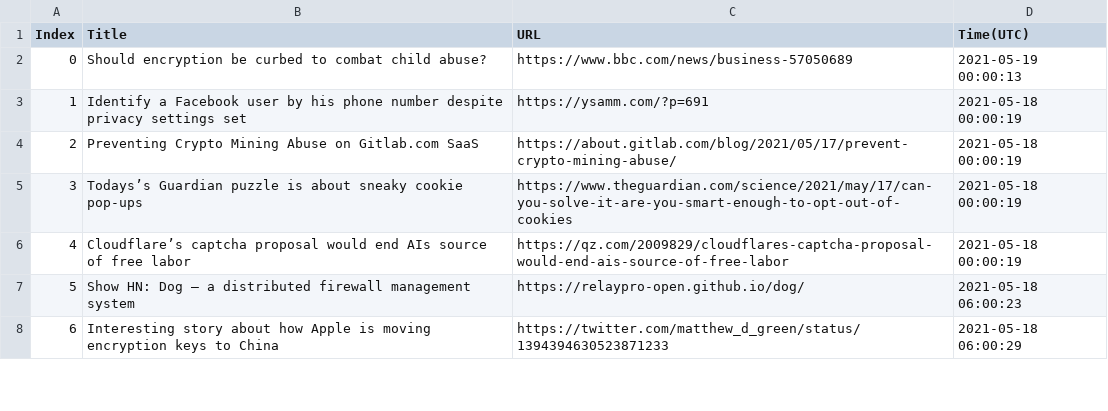
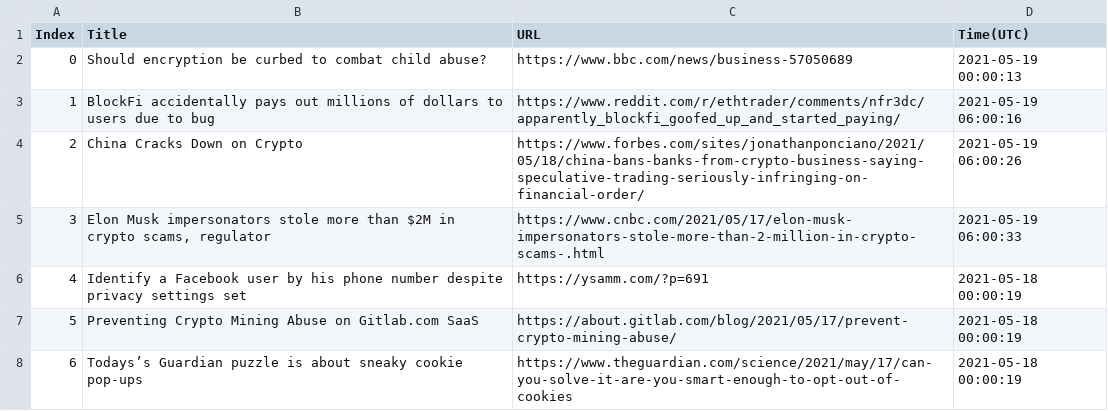
Before and after one commit to seitlab/seitlab.github.io, a CSV file: data/security_title_url.csv, drawn as a sheet; only a part is shown; the shorter side is filled out with more unchanged rows; addresses are those after the commit; the diff covers the shown part only; the diff names each change by its address in the sheet, - before the commit and + after, or states it on an @@ line.

```diff
--- a/data/security_title_url.csv
+++ b/data/security_title_url.csv
+row 3: 1 | BlockFi accidentally pays out millions of dollars to users due to bug | https://www.reddit.com/r/ethtrader/comments/nfr3dc/apparently_blockfi_goofed_up_and_started_paying/ | 2021-05-19 06:00:16
+row 4: 2 | China Cracks Down on Crypto | https://www.forbes.com/sites/jonathanponciano/2021/05/18/china-bans-banks-from-crypto-business-saying-speculative-trading-seriously-infringing-on-financial-order/ | 2021-05-19 06:00:26
+row 5: 3 | Elon Musk impersonators stole more than $2M in crypto scams, regulator | https://www.cnbc.com/2021/05/17/elon-musk-impersonators-stole-more-than-2-million-in-crypto-scams-.html | 2021-05-19 06:00:33
@@ column A (Index) renumbered from row 6 down @@
```
Also changed, not shown: 3 added rows, 3 removed rows and 18 edited cells elsewhere in this file, data/ai_title_url.csv, data/blockchain_title_url.csv, 2 other files.
